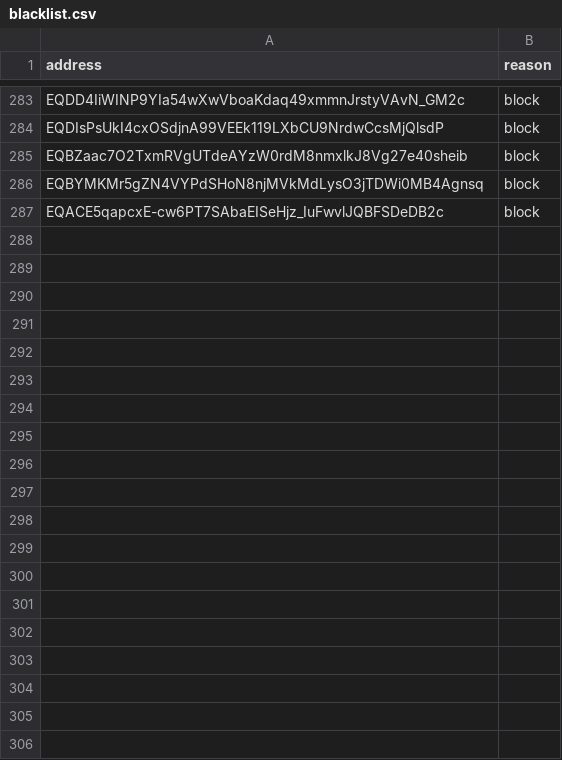
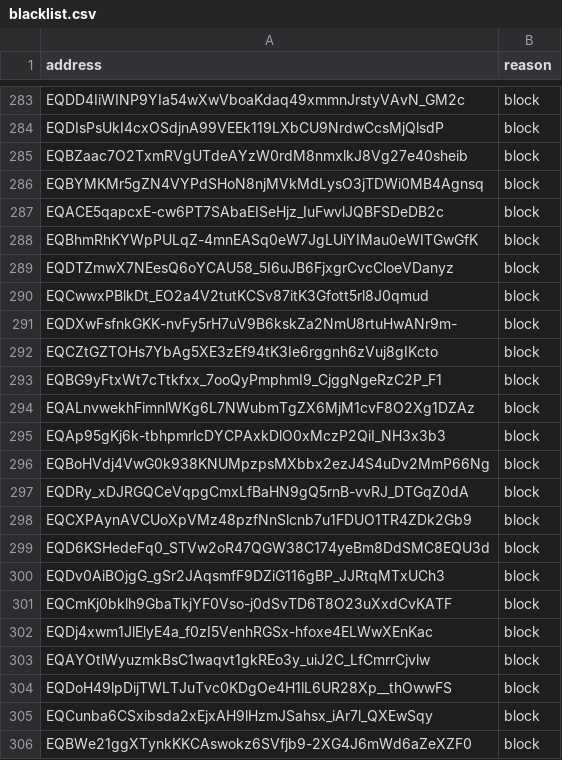
Before and after one commit to awesome-doge/validators.doge.tg, a CSV file: blacklist.csv, drawn as a sheet; only a part is shown, gaps mark what is left out; the diff covers the shown part only.

Commit message:
Updates the blacklist
Extends the blacklist with additional entries.

The update enhances the system's ability to block unwanted or
malicious entities.

```diff
--- a/blacklist.csv
+++ b/blacklist.csv
@@ -287 +287,20 @@ EQBYMKMr5gZN4VYPdSHoN8njMVkMdLysO3jTDWi0MB4Agnsq, block
 EQACE5qapcxE-cw6PT7SAbaEISeHjz_IuFwvlJQBFSDeDB2c, block
+EQBhmRhKYWpPULqZ-4mnEASq0eW7JgLUiYIMau0eWITGwGfK, block
+EQDTZmwX7NEesQ6oYCAU58_5I6uJB6FjxgrCvcCloeVDanyz, block
+EQCwwxPBlkDt_EO2a4V2tutKCSv87itK3Gfott5rl8J0qmud, block
+EQDXwFsfnkGKK-nvFy5rH7uV9B6kskZa2NmU8rtuHwANr9m-, block
+EQCZtGZTOHs7YbAg5XE3zEf94tK3Ie6rggnh6zVuj8gIKcto, block
+EQBG9yFtxWt7cTtkfxx_7ooQyPmphmI9_CjggNgeRzC2P_F1, block
+EQALnvwekhFimnlWKg6L7NWubmTgZX6MjM1cvF8O2Xg1DZAz, block
+EQAp95gKj6k-tbhpmrlcDYCPAxkDlO0xMczP2QiI_NH3x3b3, block
+EQBoHVdj4VwG0k938KNUMpzpsMXbbx2ezJ4S4uDv2MmP66Ng, block
+EQDRy_xDJRGQCeVqpgCmxLfBaHN9gQ5rnB-vvRJ_DTGqZ0dA, block
+EQCXPAynAVCUoXpVMz48pzfNnSlcnb7u1FDUO1TR4ZDk2Gb9, block
+EQD6KSHedeFq0_STVw2oR47QGW38C174yeBm8DdSMC8EQU3d, block
+EQDv0AiBOjgG_gSr2JAqsmfF9DZiG116gBP_JJRtqMTxUCh3, block
+EQCmKj0bklh9GbaTkjYF0Vso-j0dSvTD6T8O23uXxdCvKATF, block
+EQDj4xwm1JlElyE4a_f0zI5VenhRGSx-hfoxe4ELWwXEnKac, block
+EQAYOtlWyuzmkBsC1waqvt1gkREo3y_uiJ2C_LfCmrrCjvlw, block
+EQDoH49lpDijTWLTJuTvc0KDgOe4H1lL6UR28Xp__thOwwFS, block
+EQCunba6CSxibsda2xEjxAH9lHzmJSahsx_iAr7l_QXEwSqy, block
+EQBWe21ggXTynkKKCAswokz6SVfjb9-2XG4J6mWd6aZeXZF0, block
```
Also changed, not shown: 14 added rows elsewhere in this file.
